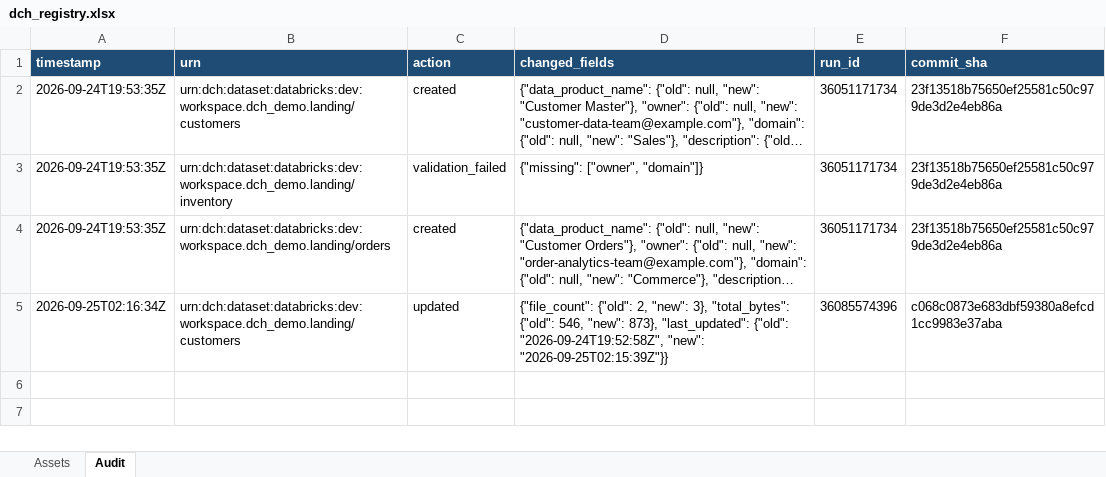
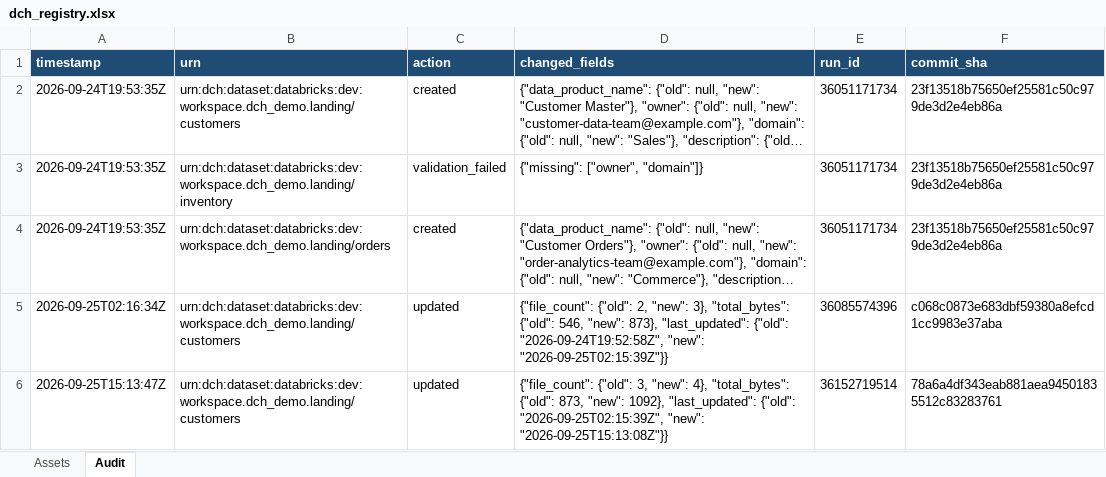
Before and after one commit to jeevss131436/cummins-cicd-dummy, an Excel workbook: dch/dch_registry.xlsx, sheet Audit, drawn as a sheet; long unchanged cells end in …; values as stored, in another font and other column widths than the file's, no borders; the diff names each change by its address in the sheet, - before the commit and + after, or states it on an @@ line.

```diff
--- a/dch/dch_registry.xlsx (sheet Audit)
+++ b/dch/dch_registry.xlsx (sheet Audit)
+row 6: 2026-09-25T15:13:47Z | urn:dch:dataset:databricks:dev:workspace.dch_demo.landing/customers | updated | {"file_count": {"old": 3, "new": 4}, "total_bytes": {"old": 873, "new": 1092}, "last_updated": {"old": "2026-09-25T02:15:39Z", "new": "2026-09-25T15:13:08Z"}} | 36152719514 | 78a6a4df343eab881aea94501835512c83283761
```
Also changed, not shown: sheet Assets.
